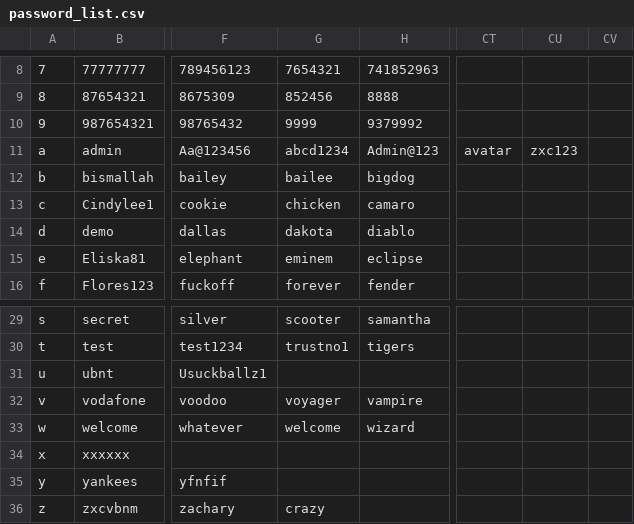
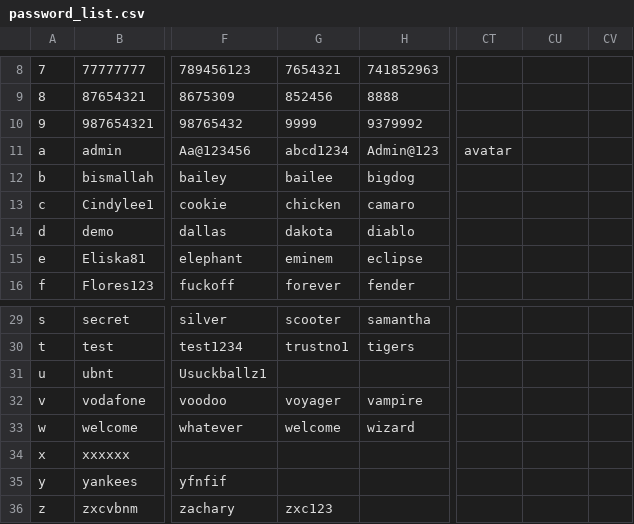
Before and after one commit to Jacobdm0/Password_protector, a CSV file: password_list.csv, drawn as a sheet; only a part is shown, gaps mark what is left out; the diff names each change by its address in the sheet, - before the commit and + after, or states it on an @@ line.

Commit message:
Update password_list.csv with new entries

```diff
--- a/password_list.csv
+++ b/password_list.csv
-CU11: zxc123
+CU11: (empty)
-G36: crazy
+G36: zxc123
```
